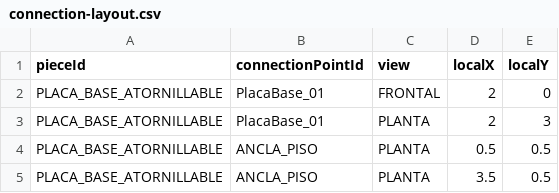
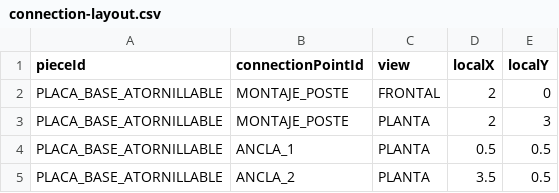
Before and after one commit to marioap-afk/Calculadora_de_racks, a CSV file: assets/catalogs/connection-layout.csv, drawn as a sheet.

```diff
--- a/assets/catalogs/connection-layout.csv
+++ b/assets/catalogs/connection-layout.csv
@@ -1,5 +1,5 @@
 pieceId,connectionPointId,view,localX,localY
-PLACA_BASE_ATORNILLABLE,PlacaBase_01,FRONTAL,2,0
-PLACA_BASE_ATORNILLABLE,PlacaBase_01,PLANTA,2,3
-PLACA_BASE_ATORNILLABLE,ANCLA_PISO,PLANTA,0.5,0.5
-PLACA_BASE_ATORNILLABLE,ANCLA_PISO,PLANTA,3.5,0.5
+PLACA_BASE_ATORNILLABLE,MONTAJE_POSTE,FRONTAL,2,0
+PLACA_BASE_ATORNILLABLE,MONTAJE_POSTE,PLANTA,2,3
+PLACA_BASE_ATORNILLABLE,ANCLA_1,PLANTA,0.5,0.5
+PLACA_BASE_ATORNILLABLE,ANCLA_2,PLANTA,3.5,0.5
```
Also changed, not shown: assets/catalogs/blocks.csv, assets/catalogs/connection-points.csv, 6 other files.
